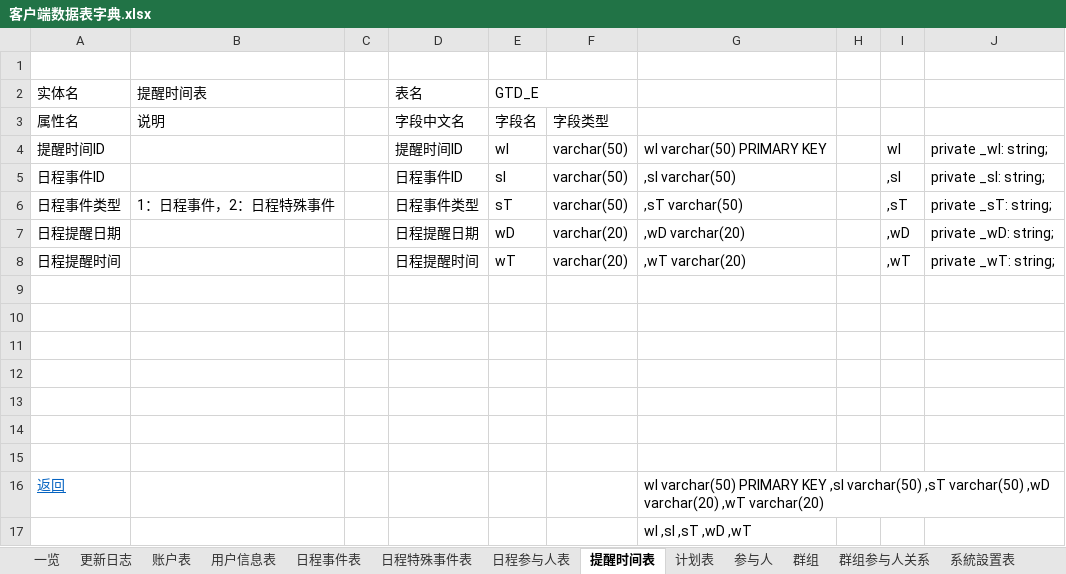
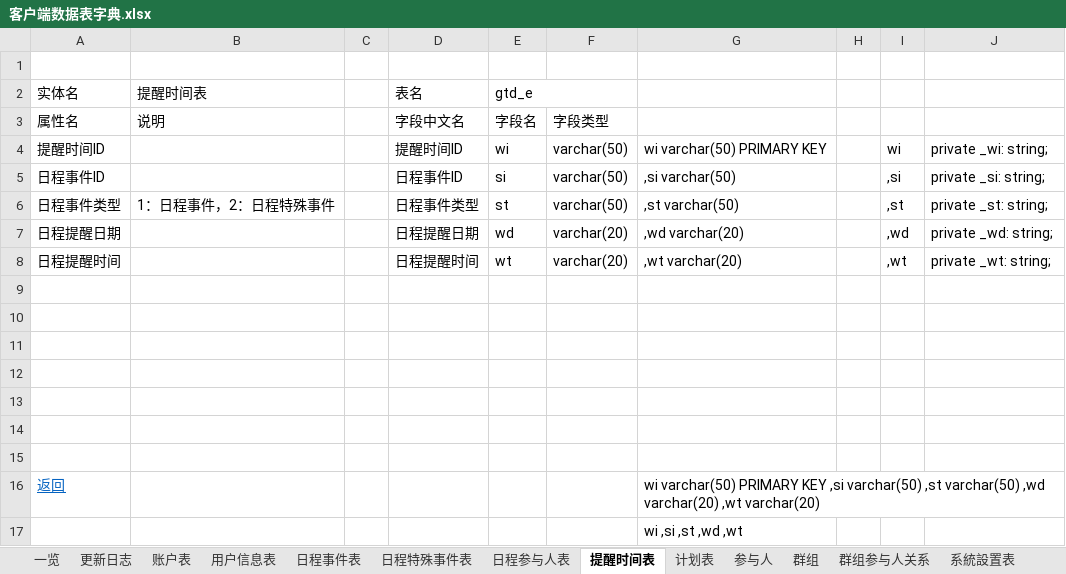
Before and after one commit to XJ-GTD/GTD2, an Excel workbook: A-开发相关文档素材/6.二期文档/客户端数据表字典.xlsx, sheet 提醒时间表, drawn as a sheet; values as stored, in another font and other column widths than the file's, no borders; the diff names each change by its address in the sheet, - before the commit and + after, or states it on an @@ line.

```diff
--- a/A-开发相关文档素材/6.二期文档/客户端数据表字典.xlsx (sheet 提醒时间表)
+++ b/A-开发相关文档素材/6.二期文档/客户端数据表字典.xlsx (sheet 提醒时间表)
-E2 (字段名): GTD_E
+E2 (字段名): gtd_e
-E4 (字段名): wI
+E4 (字段名): wi
-G4: wI varchar(50) PRIMARY KEY
+G4: wi varchar(50) PRIMARY KEY
-I4: wI
+I4: wi
-J4: private _wI: string;
+J4: private _wi: string;
-E5 (字段名): sI
+E5 (字段名): si
-G5: ,sI varchar(50)
+G5: ,si varchar(50)
-I5: ,sI
+I5: ,si
-J5: private _sI: string;
+J5: private _si: string;
-E6 (字段名): sT
+E6 (字段名): st
-G6: ,sT varchar(50)
+G6: ,st varchar(50)
-I6: ,sT
+I6: ,st
-J6: private _sT: string;
+J6: private _st: string;
-E7 (字段名): wD
+E7 (字段名): wd
-G7: ,wD varchar(20)
+G7: ,wd varchar(20)
-I7: ,wD
+I7: ,wd
-J7: private _wD: string;
+J7: private _wd: string;
-E8 (字段名): wT
+E8 (字段名): wt
-G8: ,wT varchar(20)
+G8: ,wt varchar(20)
-I8: ,wT
+I8: ,wt
-J8: private _wT: string;
+J8: private _wt: string;
-G16: wI varchar(50) PRIMARY KEY ,sI varchar(50) ,sT varchar(50) ,wD varchar(20) ,wT varchar(20)
+G16: wi varchar(50) PRIMARY KEY ,si varchar(50) ,st varchar(50) ,wd varchar(20) ,wt varchar(20)
-G17: wI ,sI ,sT ,wD ,wT
+G17: wi ,si ,st ,wd ,wt
```
Also changed, not shown: sheet 参与人, sheet 日程事件表, sheet 用户信息表, sheet 系統設置表, sheet 日程参与人表, sheet 群组, 6 more sheets, other sheet tabs.
